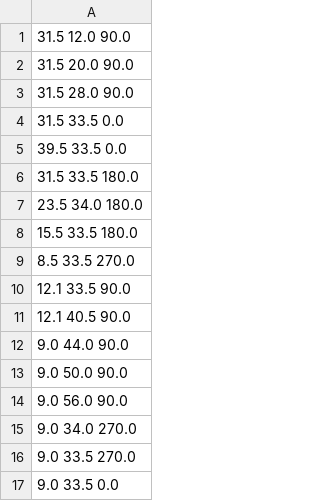
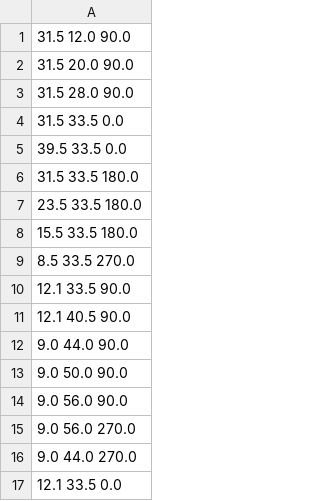
Before and after one commit to hNao17/AER1514_project, a CSV file: walle/src/scripts/waypoint_textfiles/masterWaypoints9.txt.csv, drawn as a sheet.

```diff
--- a/walle/src/scripts/waypoint_textfiles/masterWaypoints9.txt.csv
+++ b/walle/src/scripts/waypoint_textfiles/masterWaypoints9.txt.csv
@@ -6,3 +6,3 @@
    31.5       33.5       180.0
-   23.5       34.0       180.0
+   23.5       33.5       180.0
    15.5       33.5       180.0
@@ -14,4 +14,4 @@
     9.0       56.0       90.0
-    9.0       34.0       270.0
-    9.0       33.5       270.0
-    9.0       33.5        0.0
+    9.0       56.0       270.0
+    9.0       44.0       270.0
+   12.1       33.5        0.0
```
Also changed, not shown: 5 other files.
